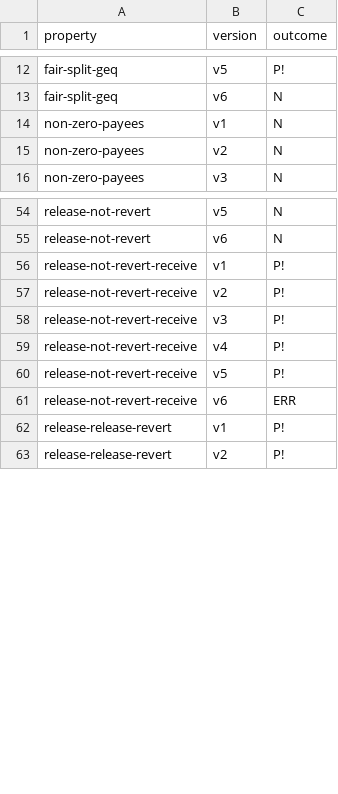
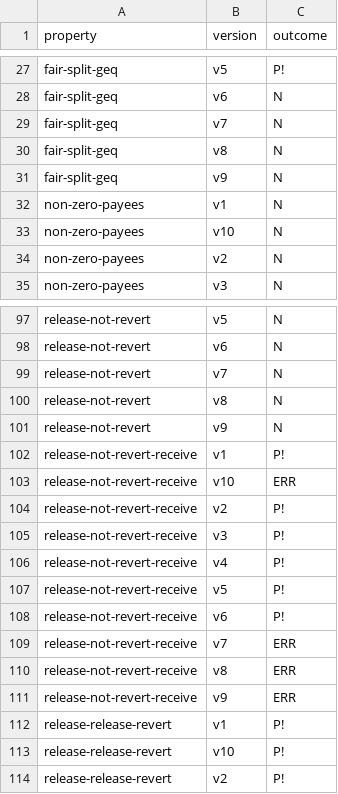
Before and after one commit to fiaravia/contracts-verification-benchmark, a CSV file: contracts/payment_splitter/certora.csv, drawn as a sheet; only a part is shown, gaps mark what is left out; the diff covers the shown part only.

Commit message:
payment_splitter: v10 with arbitrary max values; fair-split-eq and fair-split-eq-no-overflow

```diff
--- a/contracts/payment_splitter/certora.csv
+++ b/contracts/payment_splitter/certora.csv
@@ -13,3 +28,7 @@ fair-split-geq,v5,P!
 fair-split-geq,v6,N
+fair-split-geq,v7,N
+fair-split-geq,v8,N
+fair-split-geq,v9,N
 non-zero-payees,v1,N
+non-zero-payees,v10,N
 non-zero-payees,v2,N
@@ -55,3 +98,7 @@ release-not-revert,v5,N
 release-not-revert,v6,N
+release-not-revert,v7,N
+release-not-revert,v8,N
+release-not-revert,v9,N
 release-not-revert-receive,v1,P!
+release-not-revert-receive,v10,ERR
 release-not-revert-receive,v2,P!
@@ -60,4 +107,8 @@ release-not-revert-receive,v4,P!
 release-not-revert-receive,v5,P!
-release-not-revert-receive,v6,ERR
+release-not-revert-receive,v6,P!
+release-not-revert-receive,v7,ERR
+release-not-revert-receive,v8,ERR
+release-not-revert-receive,v9,ERR
 release-release-revert,v1,P!
+release-release-revert,v10,P!
 release-release-revert,v2,P!
```
Also changed, not shown: 46 added rows and 6 edited cells elsewhere in this file, contracts/payment_splitter/ground-truth.csv, 21 other files.
